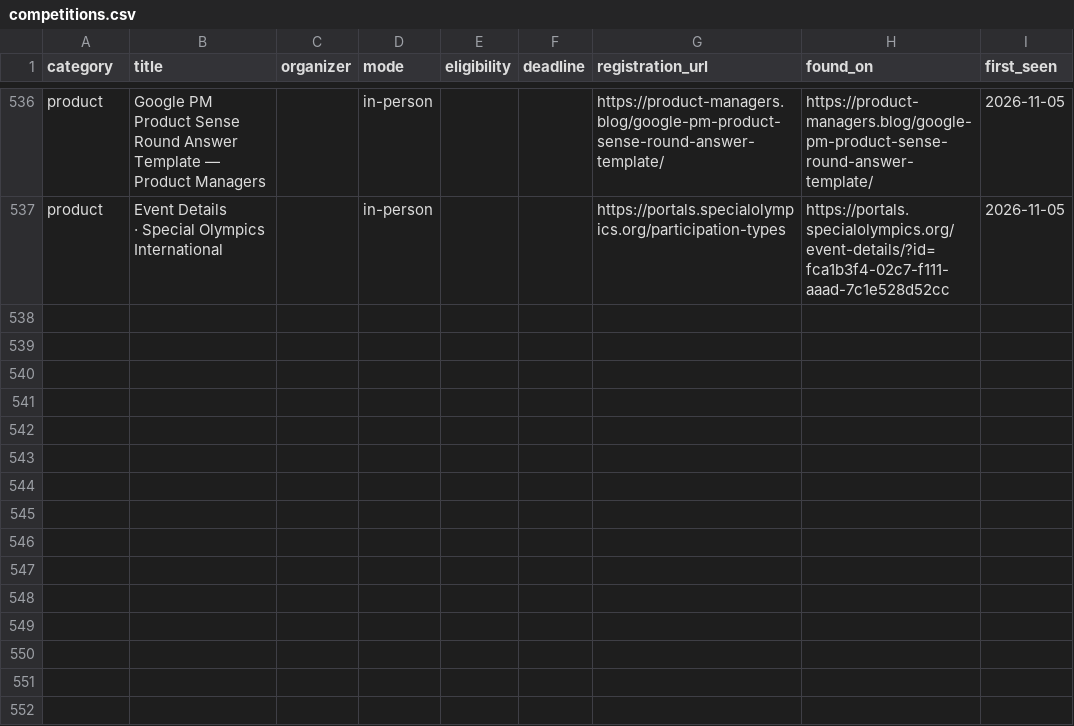
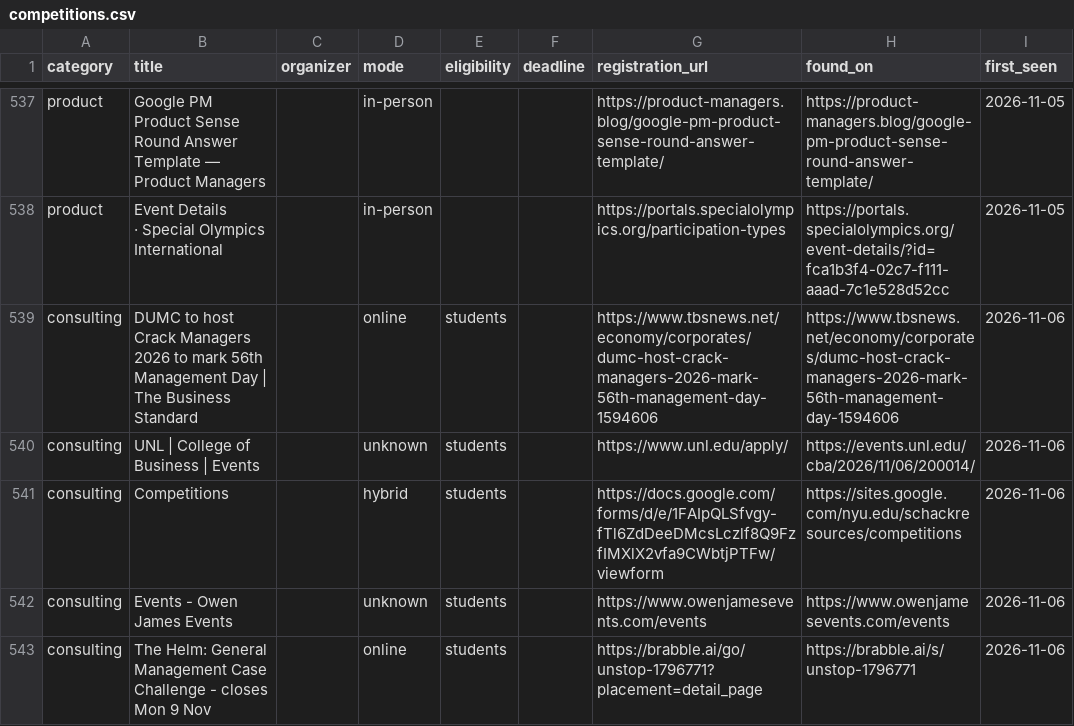
Before and after one commit to dipanshu200611-bit/comp-radar, a CSV file: data/competitions.csv, drawn as a sheet; only a part is shown, gaps mark what is left out; the diff covers the shown part only; the diff names each change by its address in the sheet, - before the commit and + after, or states it on an @@ line.

```diff
--- a/data/competitions.csv
+++ b/data/competitions.csv
+row 539: consulting | DUMC to host Crack Managers 2026 to mark 56th Management Day | The Business Standard |  | online | students |  | https://www.tbsnews.net/economy/corporates/dumc-host-crack-managers-2026-mark-56th-management-day-1594606 | https://www.tbsnews.net/economy/corporates/dumc-host-crack-managers-2026-mark-56th-management-day-1594606 | 2026-11-06
+row 540: consulting | UNL | College of Business | Events |  | unknown | students |  | https://www.unl.edu/apply/ | https://events.unl.edu/cba/2026/11/06/200014/ | 2026-11-06
+row 541: consulting | Competitions |  | hybrid | students |  | https://docs.google.com/forms/d/e/1FAIpQLSfvgy-fTl6ZdDeeDMcsLczlf8Q9FzfIMXlX2vfa9CWbtjPTFw/viewform | https://sites.google.com/nyu.edu/schackresources/competitions | 2026-11-06
+row 542: consulting | Events - Owen James Events |  | unknown | students |  | https://www.owenjamesevents.com/events | https://www.owenjamesevents.com/events | 2026-11-06
+row 543: consulting | The Helm: General Management Case Challenge - closes Mon 9 Nov |  | online | students |  | https://brabble.ai/go/unstop-1796771?placement=detail_page | https://brabble.ai/s/unstop-1796771 | 2026-11-06
```
Also changed, not shown: 9 added rows, 3 removed rows and 5 edited cells elsewhere in this file, 3 other files.
